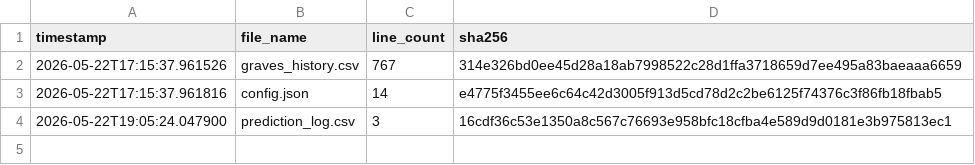
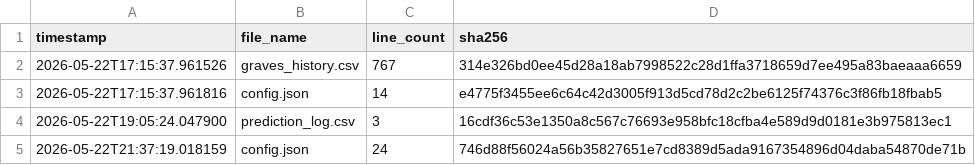
Before and after one commit to armaanmoosani/rbob-fuel-tracker, a CSV file: data/integrity_hashes.csv, drawn as a sheet; the diff names each change by its address in the sheet, - before the commit and + after, or states it on an @@ line.

```diff
--- a/data/integrity_hashes.csv
+++ b/data/integrity_hashes.csv
+row 5: 2026-05-22T21:37:19.018159 | config.json | 24 | 746d88f56024a56b35827651e7cd8389d5ada9167354896d04daba54870de71b
```
Also changed, not shown: 8 other files.
